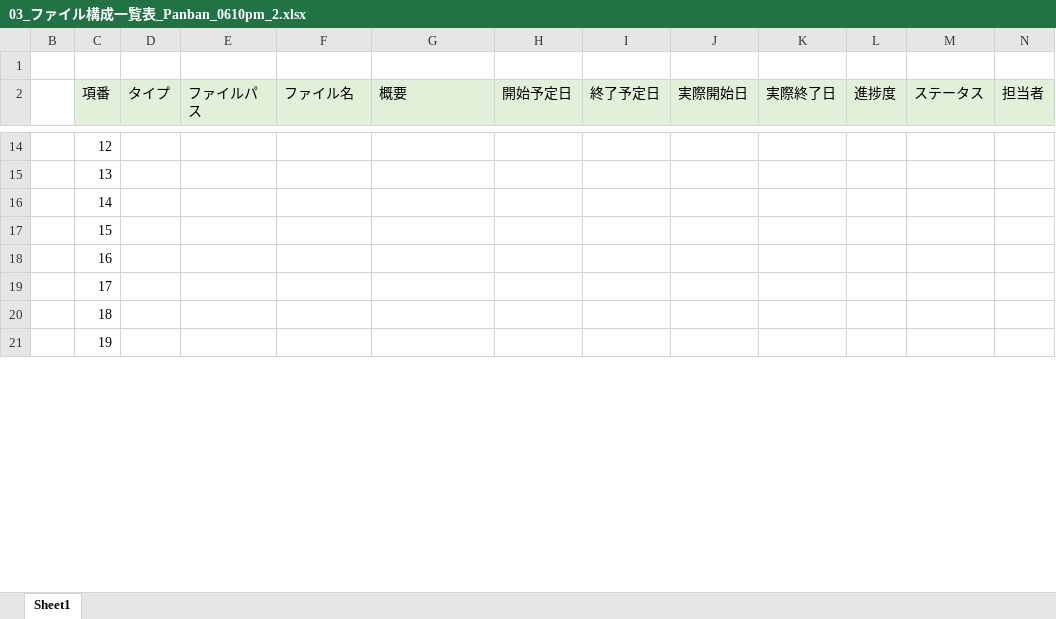
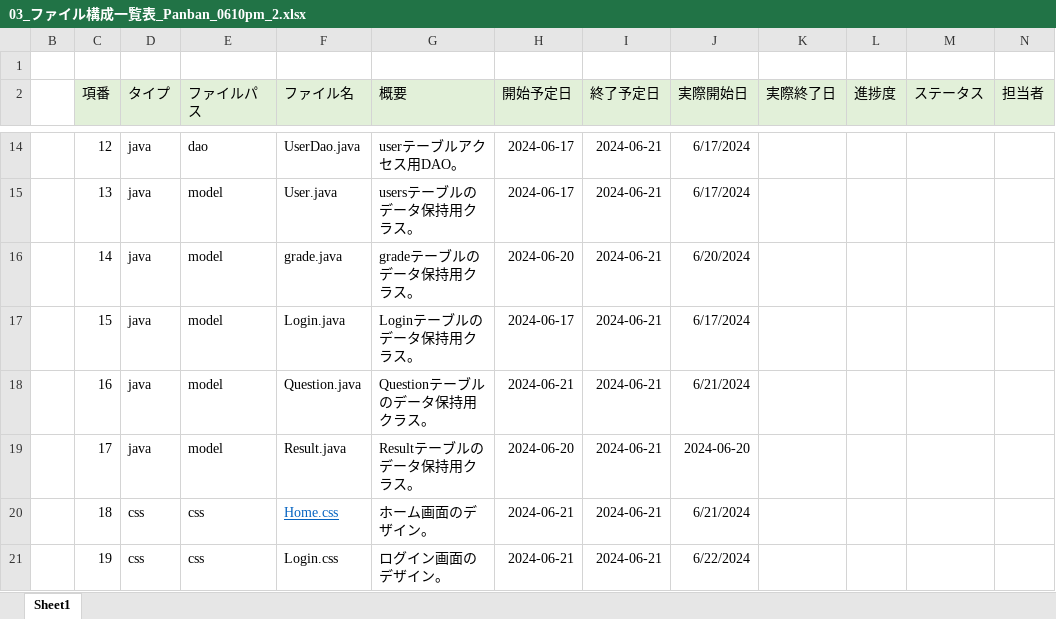
Before and after one commit to plusdojo2024/D1, an Excel workbook: doc/設計書・定義書/03_ファイル構成一覧表_Panban_0610pm_2.xlsx, sheet Sheet1, drawn as a sheet; only a part is shown, gaps mark what is left out; values as stored, in another font and other column widths than the file's, no borders; the diff covers the shown part only; the diff names each change by its address in the sheet, - before the commit and + after, or states it on an @@ line.

```diff
--- a/doc/設計書・定義書/03_ファイル構成一覧表_Panban_0610pm_2.xlsx (sheet Sheet1)
+++ b/doc/設計書・定義書/03_ファイル構成一覧表_Panban_0610pm_2.xlsx (sheet Sheet1)
-D14:D19 (タイプ): (empty)
+D14:D19 (タイプ): java
-E14 (ファイルパス): (empty)
+E14 (ファイルパス): dao
-F14 (ファイル名): (empty)
+F14 (ファイル名): UserDao.java
-G14 (概要): (empty)
+G14 (概要): userテーブルアクセス用DAO。
-H14:H15 (開始予定日): (empty)
+H14:H15 (開始予定日): 2024-06-17
-I14:I21 (終了予定日): (empty)
+I14:I21 (終了予定日): 2024-06-21
-J14:J15 (実際開始日): (empty)
+J14:J15 (実際開始日): 6/17/2024
-E15:E19 (ファイルパス): (empty)
+E15:E19 (ファイルパス): model
-F15 (ファイル名): (empty)
+F15 (ファイル名): User.java
-G15 (概要): (empty)
+G15 (概要): usersテーブルのデータ保持用クラス。
-F16 (ファイル名): (empty)
+F16 (ファイル名): grade.java
-G16 (概要): (empty)
+G16 (概要): gradeテーブルのデータ保持用クラス。
-H16 (開始予定日): (empty)
+H16 (開始予定日): 2024-06-20
-J16 (実際開始日): (empty)
+J16 (実際開始日): 6/20/2024
-F17 (ファイル名): (empty)
+F17 (ファイル名): Login.java
-G17 (概要): (empty)
+G17 (概要): Loginテーブルのデータ保持用クラス。
-H17 (開始予定日): (empty)
+H17 (開始予定日): 2024-06-17
-J17 (実際開始日): (empty)
+J17 (実際開始日): 6/17/2024
-F18 (ファイル名): (empty)
+F18 (ファイル名): Question.java
-G18 (概要): (empty)
+G18 (概要): Questionテーブルのデータ保持用クラス。
-H18 (開始予定日): (empty)
+H18 (開始予定日): 2024-06-21
-J18 (実際開始日): (empty)
+J18 (実際開始日): 6/21/2024
-F19 (ファイル名): (empty)
+F19 (ファイル名): Result.java
-G19 (概要): (empty)
+G19 (概要): Resultテーブルのデータ保持用クラス。
-H19 (開始予定日): (empty)
+H19 (開始予定日): 2024-06-20
-J19 (実際開始日): (empty)
+J19 (実際開始日): 2024-06-20
-D20:D21 (タイプ): (empty)
+D20:D21 (タイプ): css
-E20:E21 (ファイルパス): (empty)
+E20:E21 (ファイルパス): css
-F20 (ファイル名): (empty)
+F20 (ファイル名): Home.css
-G20 (概要): (empty)
+G20 (概要): ホーム画面のデザイン。
-H20:H21 (開始予定日): (empty)
+H20:H21 (開始予定日): 2024-06-21
-J20 (実際開始日): (empty)
+J20 (実際開始日): 6/21/2024
-F21 (ファイル名): (empty)
+F21 (ファイル名): Login.css
-G21 (概要): (empty)
+G21 (概要): ログイン画面のデザイン。
-J21 (実際開始日): (empty)
+J21 (実際開始日): 6/22/2024
```
Also changed, not shown: 3 added rows and 142 edited cells elsewhere in this sheet, formulas that keep their value.
